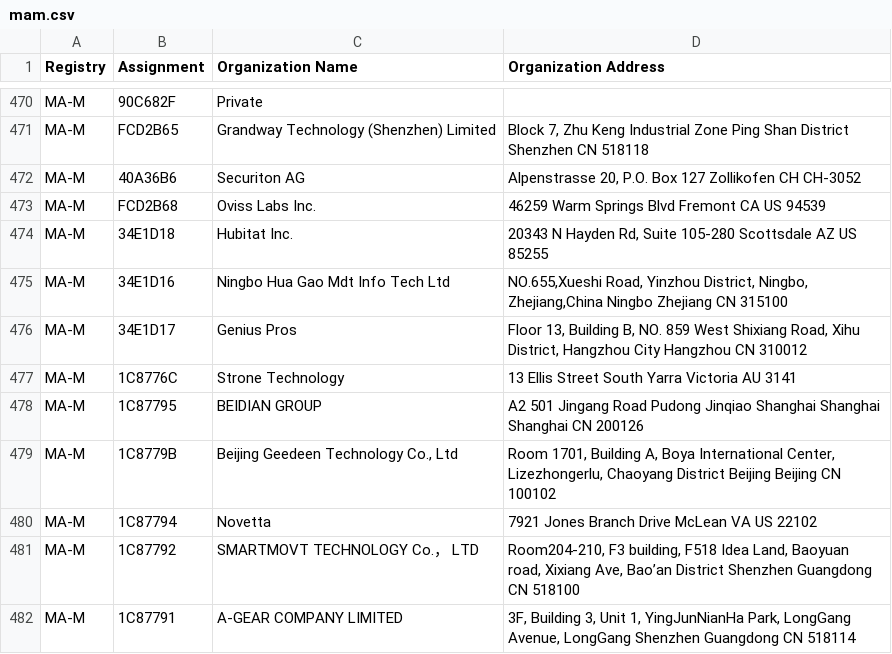
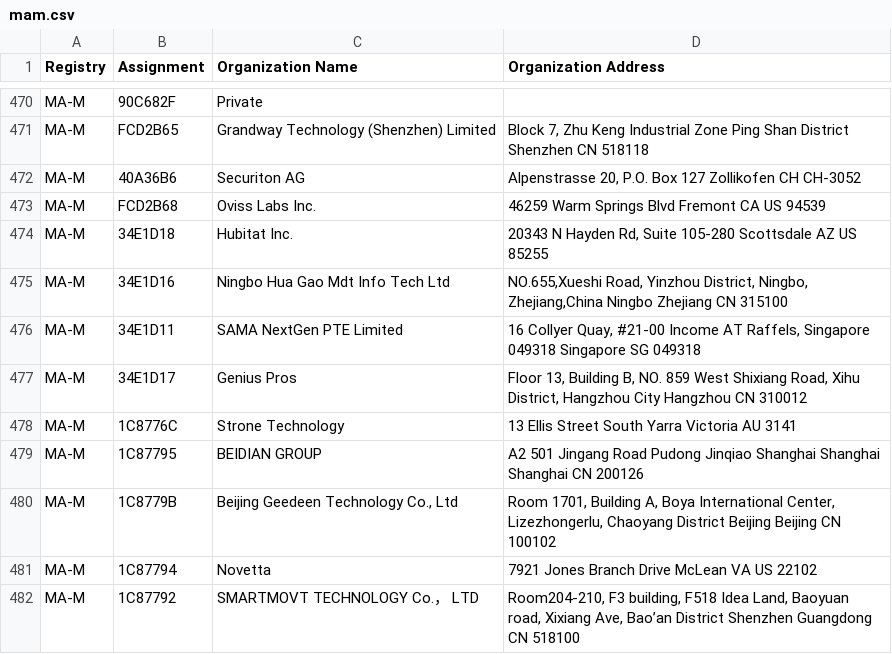
Before and after one commit to bedestall5/mac-tracker, a CSV file: data/ieee/mam.csv, drawn as a sheet; only a part is shown, gaps mark what is left out; the shorter side is filled out with more unchanged rows; the diff names each change by its address in the sheet, - before the commit and + after, or states it on an @@ line.

```diff
--- a/data/ieee/mam.csv
+++ b/data/ieee/mam.csv
+row 476: MA-M | 34E1D11 | SAMA NextGen PTE Limited | 16 Collyer Quay, #21-00 Income AT Raffels, Singapore 049318 Singapore SG 049318
```
Also changed, not shown: data/ieee/cid.csv, data/ieee/oui36.csv, 11 other files.
